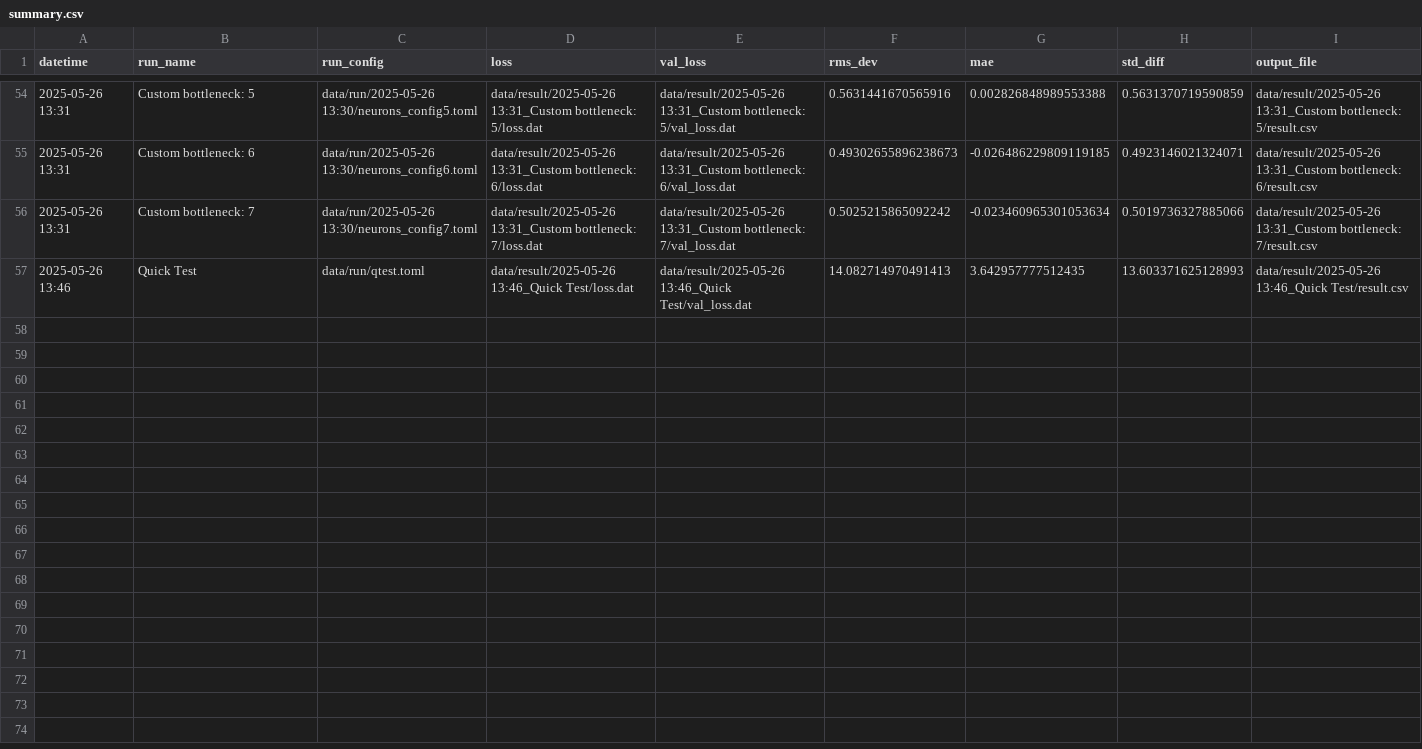
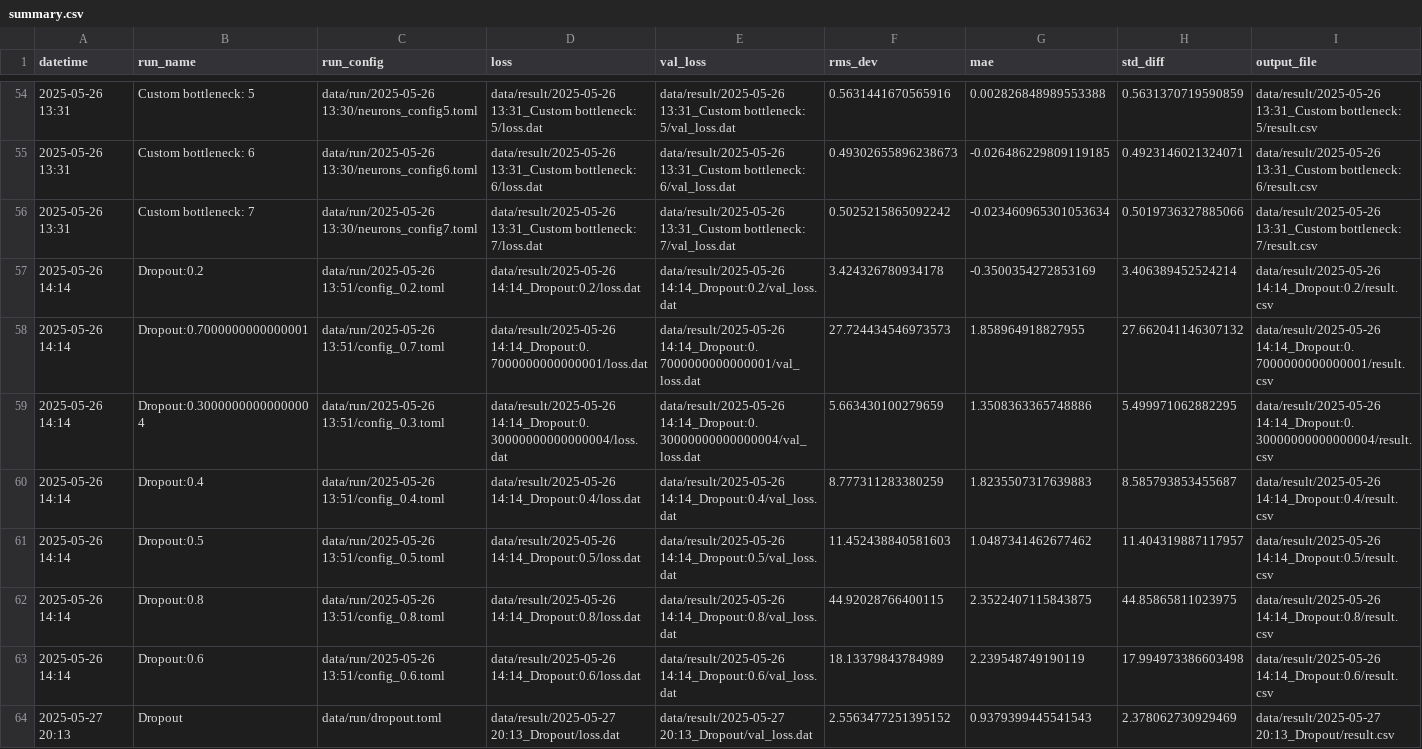
Before and after one commit to mzyudhistira/BSk24-Emu, a CSV file: summary.csv, drawn as a sheet; only a part is shown, gaps mark what is left out; removed rows and columns are numbered as before the commit, all else as after; rows hold the shown columns only; the diff names each change by its address in the sheet, - before the commit and + after, or states it on an @@ line.

```diff
--- a/summary.csv
+++ b/summary.csv
-row 57: 2025-05-26 13:46 | Quick Test | data/run/qtest.toml | data/result/2025-05-26 13:46_Quick Test/loss.dat | data/result/2025-05-26 13:46_Quick Test/val_loss.dat | 14.082714970491413 | 3.642957777512435 | 13.603371625128993 | data/result/2025-05-26 13:46_Quick Test/result.csv
+row 57: 2025-05-26 14:14 | Dropout:0.2 | data/run/2025-05-26 13:51/config_0.2.toml | data/result/2025-05-26 14:14_Dropout:0.2/loss.dat | data/result/2025-05-26 14:14_Dropout:0.2/val_loss.dat | 3.424326780934178 | -0.3500354272853169 | 3.406389452524214 | data/result/2025-05-26 14:14_Dropout:0.2/result.csv
+row 58: 2025-05-26 14:14 | Dropout:0.7000000000000001 | data/run/2025-05-26 13:51/config_0.7.toml | data/result/2025-05-26 14:14_Dropout:0.7000000000000001/loss.dat | data/result/2025-05-26 14:14_Dropout:0.7000000000000001/val_loss.dat | 27.724434546973573 | 1.858964918827955 | 27.662041146307132 | data/result/2025-05-26 14:14_Dropout:0.7000000000000001/result.csv
+row 59: 2025-05-26 14:14 | Dropout:0.30000000000000004 | data/run/2025-05-26 13:51/config_0.3.toml | data/result/2025-05-26 14:14_Dropout:0.30000000000000004/loss.dat | data/result/2025-05-26 14:14_Dropout:0.30000000000000004/val_loss.dat | 5.663430100279659 | 1.3508363365748886 | 5.499971062882295 | data/result/2025-05-26 14:14_Dropout:0.30000000000000004/result.csv
+row 60: 2025-05-26 14:14 | Dropout:0.4 | data/run/2025-05-26 13:51/config_0.4.toml | data/result/2025-05-26 14:14_Dropout:0.4/loss.dat | data/result/2025-05-26 14:14_Dropout:0.4/val_loss.dat | 8.777311283380259 | 1.8235507317639883 | 8.585793853455687 | data/result/2025-05-26 14:14_Dropout:0.4/result.csv
+row 61: 2025-05-26 14:14 | Dropout:0.5 | data/run/2025-05-26 13:51/config_0.5.toml | data/result/2025-05-26 14:14_Dropout:0.5/loss.dat | data/result/2025-05-26 14:14_Dropout:0.5/val_loss.dat | 11.452438840581603 | 1.0487341462677462 | 11.404319887117957 | data/result/2025-05-26 14:14_Dropout:0.5/result.csv
+row 62: 2025-05-26 14:14 | Dropout:0.8 | data/run/2025-05-26 13:51/config_0.8.toml | data/result/2025-05-26 14:14_Dropout:0.8/loss.dat | data/result/2025-05-26 14:14_Dropout:0.8/val_loss.dat | 44.92028766400115 | 2.3522407115843875 | 44.85865811023975 | data/result/2025-05-26 14:14_Dropout:0.8/result.csv
+row 63: 2025-05-26 14:14 | Dropout:0.6 | data/run/2025-05-26 13:51/config_0.6.toml | data/result/2025-05-26 14:14_Dropout:0.6/loss.dat | data/result/2025-05-26 14:14_Dropout:0.6/val_loss.dat | 18.13379843784989 | 2.239548749190119 | 17.994973386603498 | data/result/2025-05-26 14:14_Dropout:0.6/result.csv
+row 64: 2025-05-27 20:13 | Dropout | data/run/dropout.toml | data/result/2025-05-27 20:13_Dropout/loss.dat | data/result/2025-05-27 20:13_Dropout/val_loss.dat | 2.5563477251395152 | 0.9379399445541543 | 2.378062730929469 | data/result/2025-05-27 20:13_Dropout/result.csv
```
Also changed, not shown: 4 other files.
